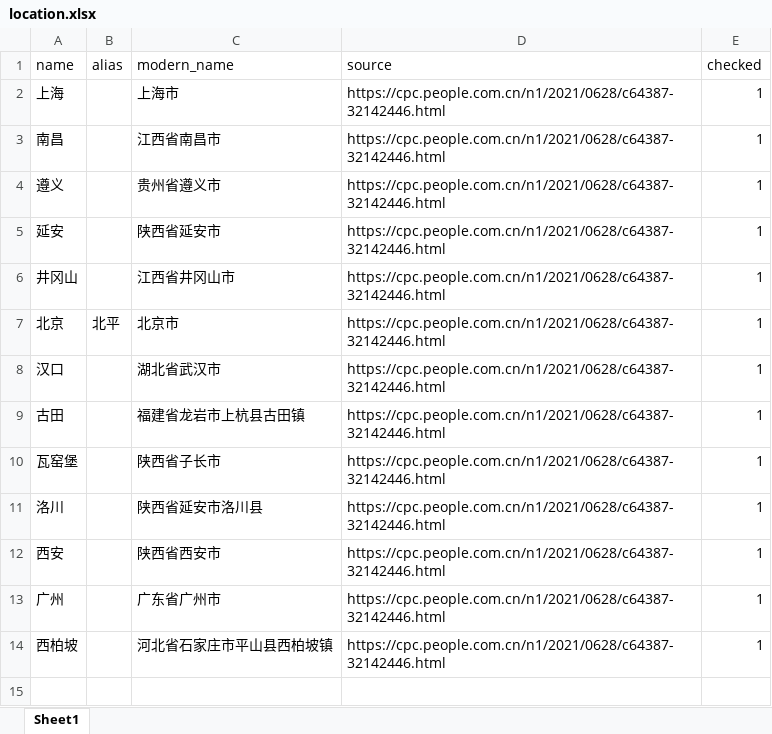
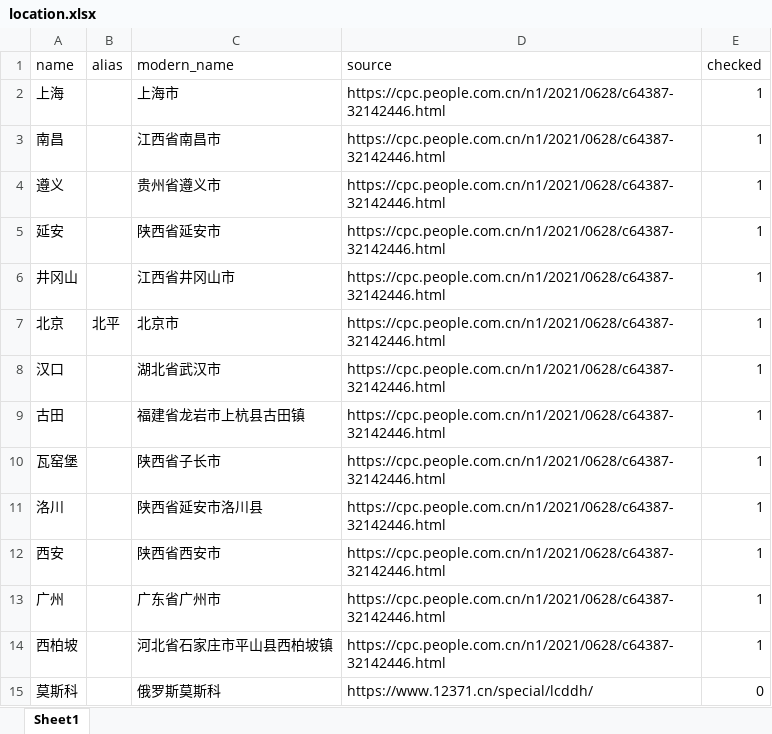
Before and after one commit to Nxc100/dangshi-kg, an Excel workbook: data/excel/location.xlsx, sheet Sheet1, drawn as a sheet; values as stored, in another font and other column widths than the file's, no borders; the diff names each change by its address in the sheet, - before the commit and + after, or states it on an @@ line.

```diff
--- a/data/excel/location.xlsx (sheet Sheet1)
+++ b/data/excel/location.xlsx (sheet Sheet1)
+row 15: 莫斯科 |  | 俄罗斯莫斯科 | https://www.12371.cn/special/lcddh/ | 0
```
Also changed, not shown: data/excel/alias.xlsx, data/excel/document.xlsx, 11 other files.
